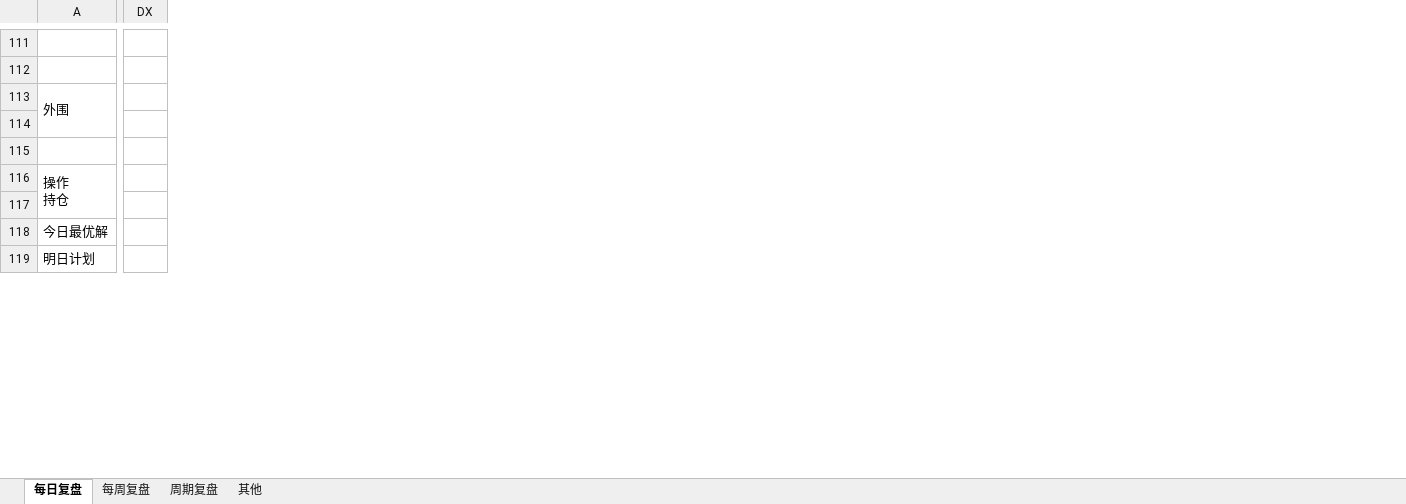
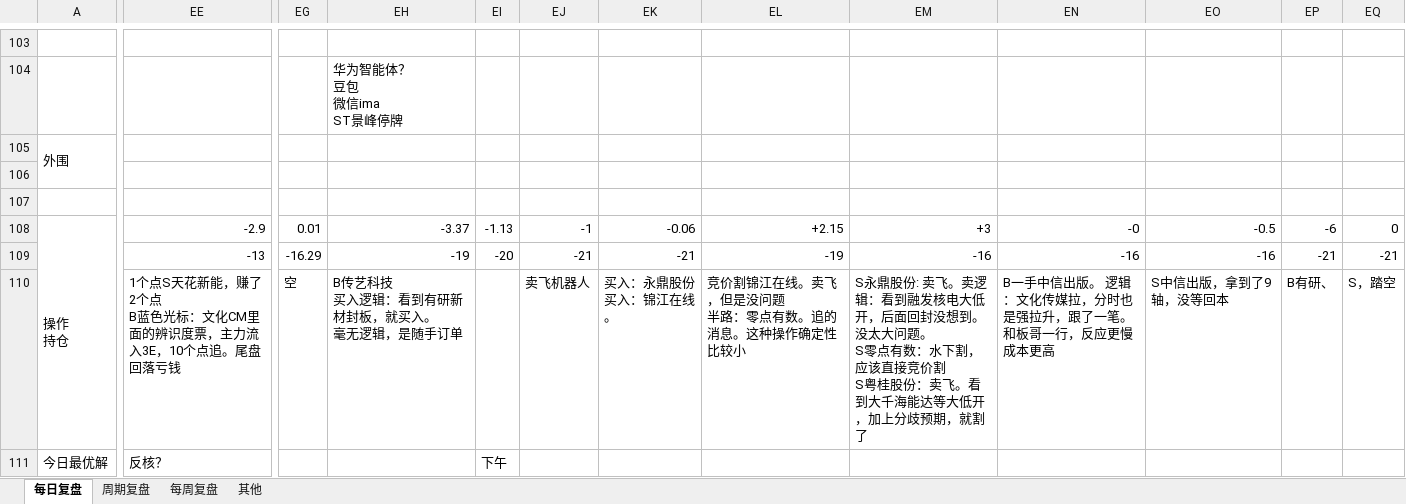
Before and after one commit to Edwin-Xu/edw_n, an Excel workbook: 股票/复盘/每日复盘.xlsm, sheet 每日复盘, drawn as a sheet; only a part is shown, gaps mark what is left out; values as stored, in another font and other column widths than the file's, no cell formats; 1 other sheet too large or unreadable and not compared; removed rows and columns are numbered as before the commit, all else as after; rows hold the shown columns only; ↵ is a line break in a cell; the diff covers the shown part only; the diff names each change by its address in the sheet, - before the commit and + after, or states it on an @@ line.

```diff
--- a/股票/复盘/每日复盘.xlsm (sheet 每日复盘)
+++ b/股票/复盘/每日复盘.xlsm (sheet 每日复盘)
@@ sheet tab order changed: 每日复盘 | 周期复盘 | 每周复盘 | 其他 @@
-column DX, empty
+column EE, row 108: -2.9; rows 110-111: 1个点S天花新能，赚了2个点 ↵ B蓝色光标：文化CM里面的辨识度票，主力流入3E，10个点追。尾盘回落亏钱 | 反核？
+column EG, row 108: 0.01; row 110: 空
+column EH, rows 104-108: 华为智能体？ ↵ 豆包 ↵ 微信ima ↵ ST景峰停牌 |  |  |  | -3.37; row 110: B传艺科技 ↵ 买入逻辑：看到有研新材封板，就买入。 ↵ 毫无逻辑，是随手订单
+column EI, row 108: -1.13; row 111: 下午
+column EJ, row 108: -1; row 110: 卖飞机器人
+column EK, row 108: -0.06; row 110: 买入：永鼎股份 ↵ 买入：锦江在线。
+column EL, row 108: +2.15; row 110: 竞价割锦江在线。卖飞，但是没问题 ↵ 半路：零点有数。追的消息。这种操作确定性比较小
+column EM, row 108: +3; row 110: S永鼎股份: 卖飞。卖逻辑：看到融发核电大低开，后面回封没想到。没太大问题。 ↵ S零点有数：水下割，应该直接竞价割 ↵ S粤桂股份：卖飞。看到大千海能达等大低开，加上分歧预期，就割了
+column EN, row 108: -0; row 110: B一手中信出版。 逻辑：文化传媒拉，分时也是强拉升，跟了一笔。和板哥一行，反应更慢成本更高
+column EO, row 108: -0.5; row 110: S中信出版，拿到了9轴，没等回本
+column EP, row 108: -6; row 110: B有研、
+column EQ, row 108: 0; row 110: S，踏空
+row 109:  | -13 | -16.29 | -19 | -20 | -21 | -21 | -19 | -16 | -16 | -16 | -21 | -21
-row 119: 明日计划
```
Also changed, not shown: 2 added rows, 6 removed rows, 2 moved rows, 2 hidden or unhidden rows, 8 added columns, 9 removed columns, 34 edited cells and merged cells elsewhere in this sheet, sheet 每周复盘, cell formats, charts or pictures, 1 other file.
